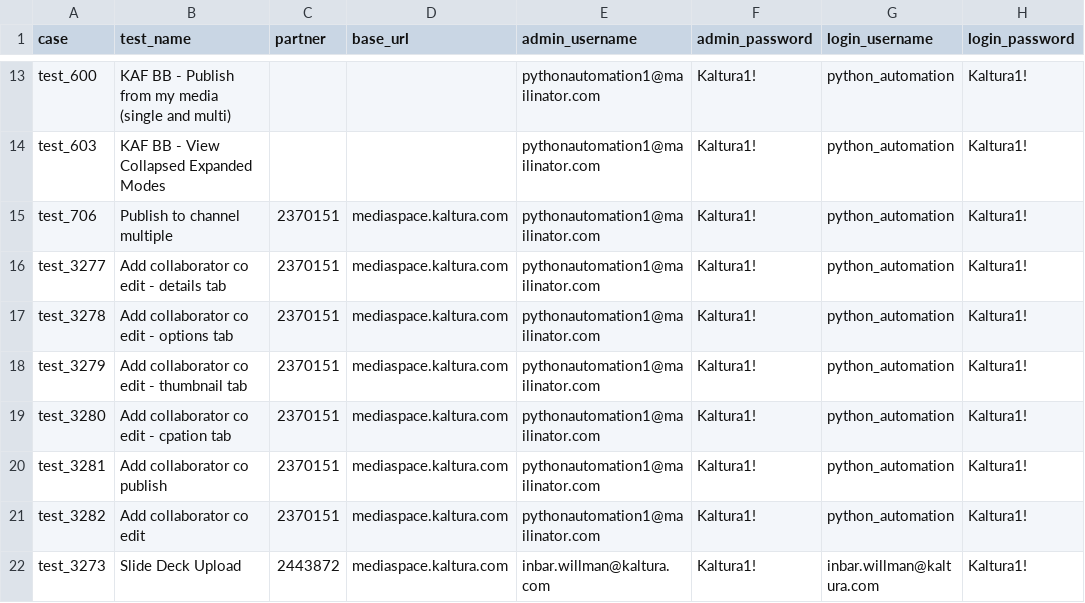
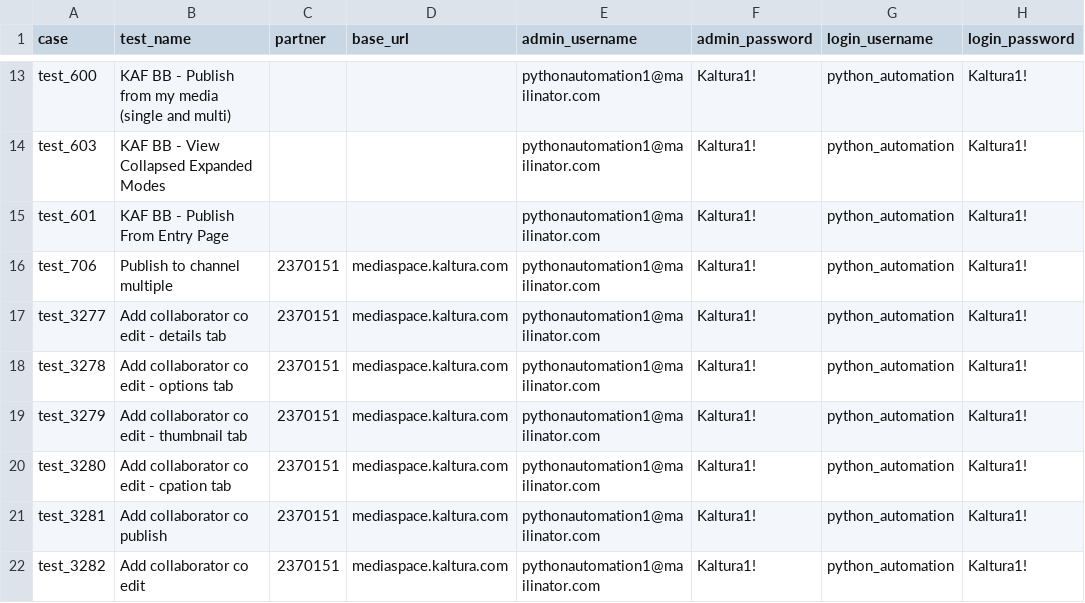
Before and after one commit to NadyaDi/kms-automation, a CSV file: web/ini/testPartnersProdNewUI.csv, drawn as a sheet; only a part is shown, gaps mark what is left out; the shorter side is filled out with more unchanged rows.

```diff
--- a/web/ini/testPartnersProdNewUI.csv
+++ b/web/ini/testPartnersProdNewUI.csv
@@ -14,2 +14,3 @@ test_600,KAF BB - Publish from my media (single and multi),,,pythonautomation1@m
 test_603,KAF BB - View Collapsed Expanded Modes,,,pythonautomation1@mailinator.com,Kaltura1!,python_automation,Kaltura1!
+test_601,KAF BB - Publish From Entry Page,,,pythonautomation1@mailinator.com,Kaltura1!,python_automation,Kaltura1!
 test_706,Publish to channel multiple,2370151,mediaspace.kaltura.com,pythonautomation1@mailinator.com,Kaltura1!,python_automation,Kaltura1!
```
Also changed, not shown: web/ini/testPartnersProd.csv, web/ini/testPartnersTesting.csv, 4 other files.
